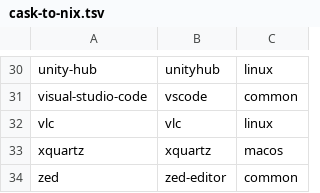
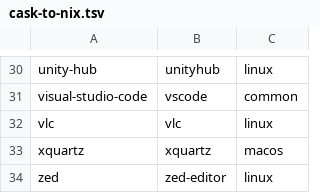
Before and after one commit to iamtatsuki05/dotfiles, a TSV file: config/nix/cask-to-nix.tsv, drawn as a sheet; only a part is shown, gaps mark what is left out.

```diff
--- a/config/nix/cask-to-nix.tsv
+++ b/config/nix/cask-to-nix.tsv
@@ -33,2 +33,2 @@ vlc	vlc	linux
 xquartz	xquartz	macos
-zed	zed-editor	common
+zed	zed-editor	linux
```
Also changed, not shown: config/nix/unmapped-homebrew.tsv, 6 other files.
